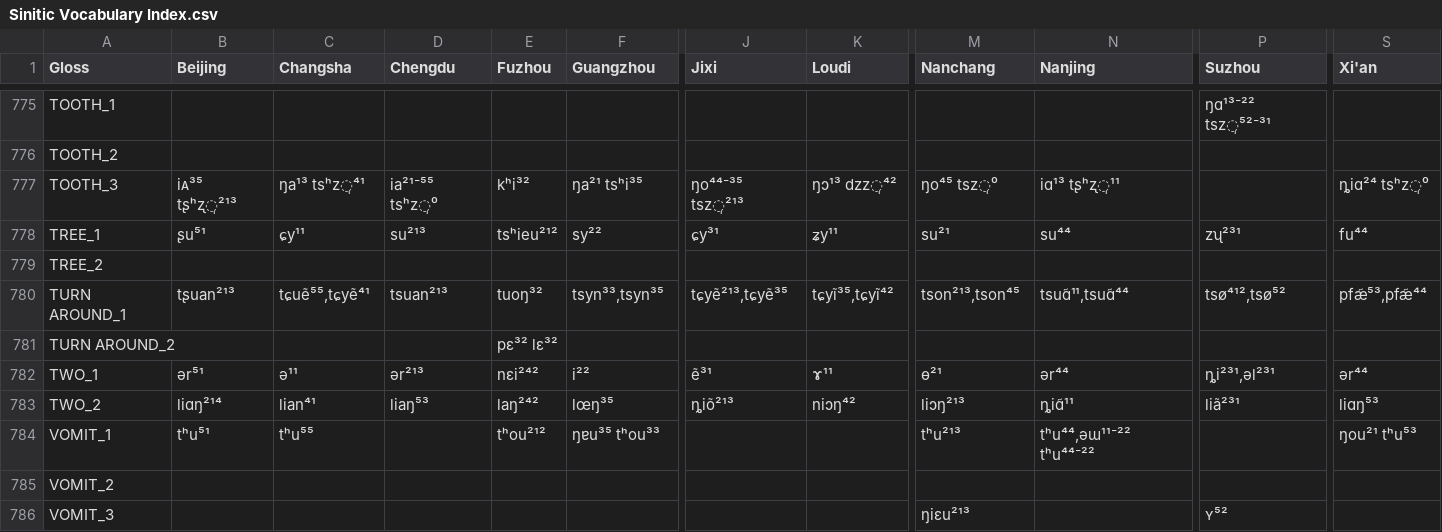
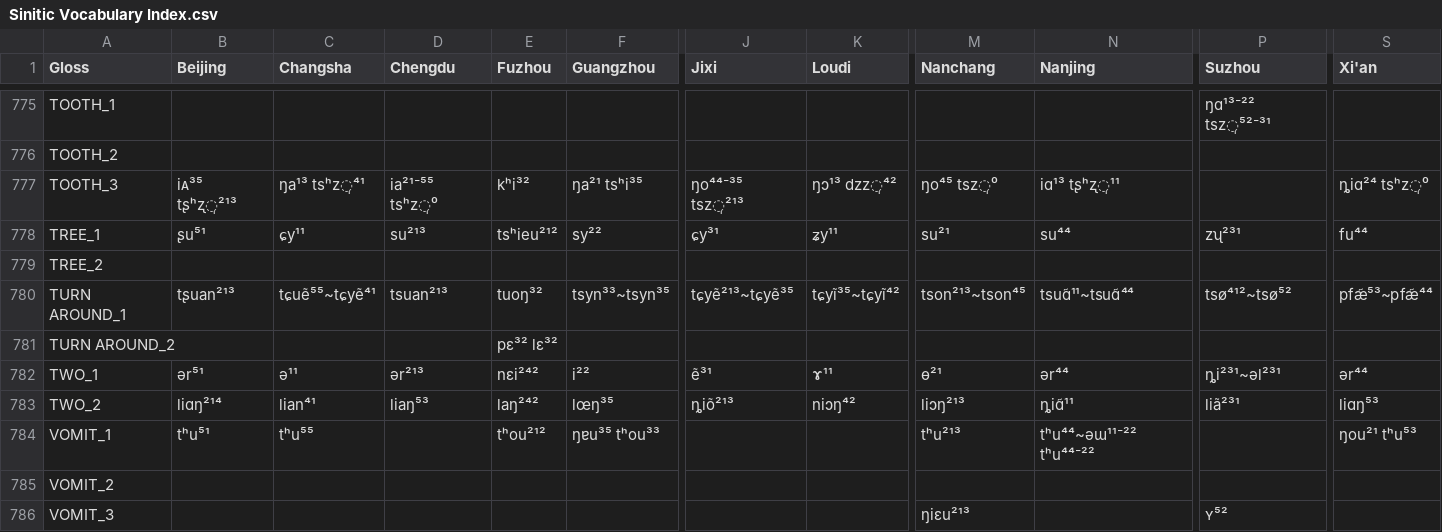
Before and after one commit to pgeorgis/LST_MScThesis, a CSV file: Resources/Data/Processed Data/Sinitic/Sinitic Vocabulary Index.csv, drawn as a sheet; only a part is shown, gaps mark what is left out; the diff covers the shown part only; the diff names each change by its address in the sheet, - before the commit and + after, or states it on an @@ line.

```diff
--- a/Resources/Data/Processed Data/Sinitic/Sinitic Vocabulary Index.csv
+++ b/Resources/Data/Processed Data/Sinitic/Sinitic Vocabulary Index.csv
-C780 (Changsha): tɕuẽ⁵⁵,tɕyẽ⁴¹
+C780 (Changsha): tɕuẽ⁵⁵~tɕyẽ⁴¹
-F780 (Guangzhou): tsyn³³,tsyn³⁵
+F780 (Guangzhou): tsyn³³~tsyn³⁵
-J780 (Jixi): tɕyẽ²¹³,tɕyẽ³⁵
+J780 (Jixi): tɕyẽ²¹³~tɕyẽ³⁵
-K780 (Loudi): tɕyĩ³⁵,tɕyĩ⁴²
+K780 (Loudi): tɕyĩ³⁵~tɕyĩ⁴²
-M780 (Nanchang): tson²¹³,tson⁴⁵
+M780 (Nanchang): tson²¹³~tson⁴⁵
-N780 (Nanjing): tsuɑ̃¹¹,tsuɑ̃⁴⁴
+N780 (Nanjing): tsuɑ̃¹¹~tsuɑ̃⁴⁴
-P780 (Suzhou): tsø⁴¹²,tsø⁵²
+P780 (Suzhou): tsø⁴¹²~tsø⁵²
-S780 (Xi'an): pfæ̃⁵³,pfæ̃⁴⁴
+S780 (Xi'an): pfæ̃⁵³~pfæ̃⁴⁴
-P782 (Suzhou): ȵi²³¹,əl²³¹
+P782 (Suzhou): ȵi²³¹~əl²³¹
-N784 (Nanjing): tʰu⁴⁴,əɯ¹¹⁻²² tʰu⁴⁴⁻²²
+N784 (Nanjing): tʰu⁴⁴~əɯ¹¹⁻²² tʰu⁴⁴⁻²²
```
Also changed, not shown: 56 edited cells elsewhere in this file, Resources/Data/Processed Data/Italic/Italic Vocabulary Index.csv, Resources/Data/Processed Data/Polynesian/Polynesian Vocabulary Index.csv, 1 other file.
